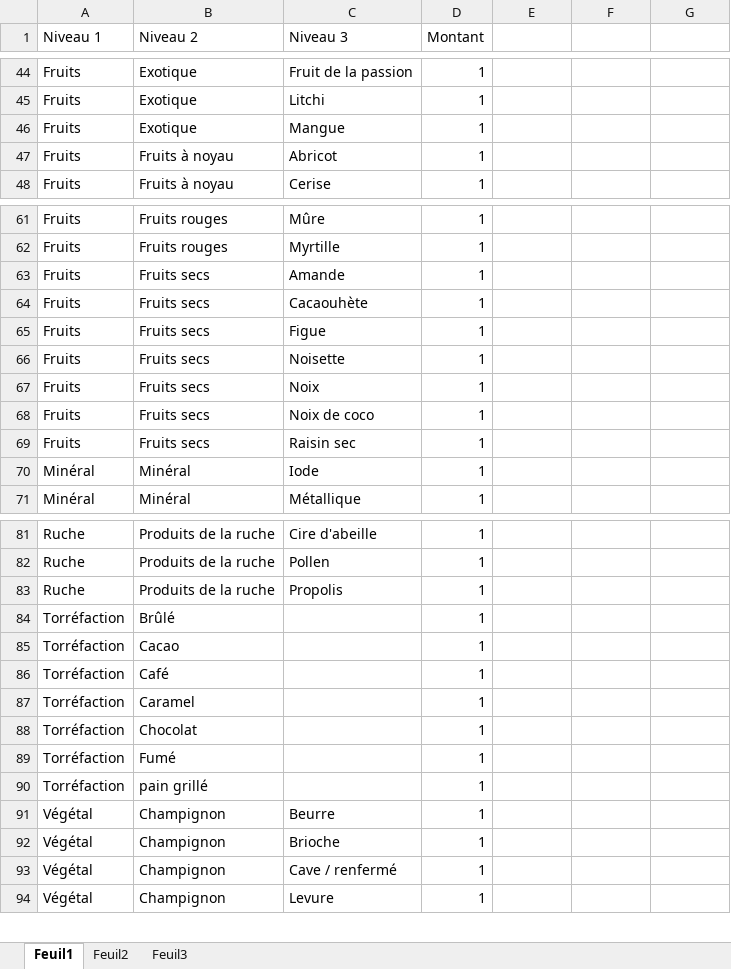
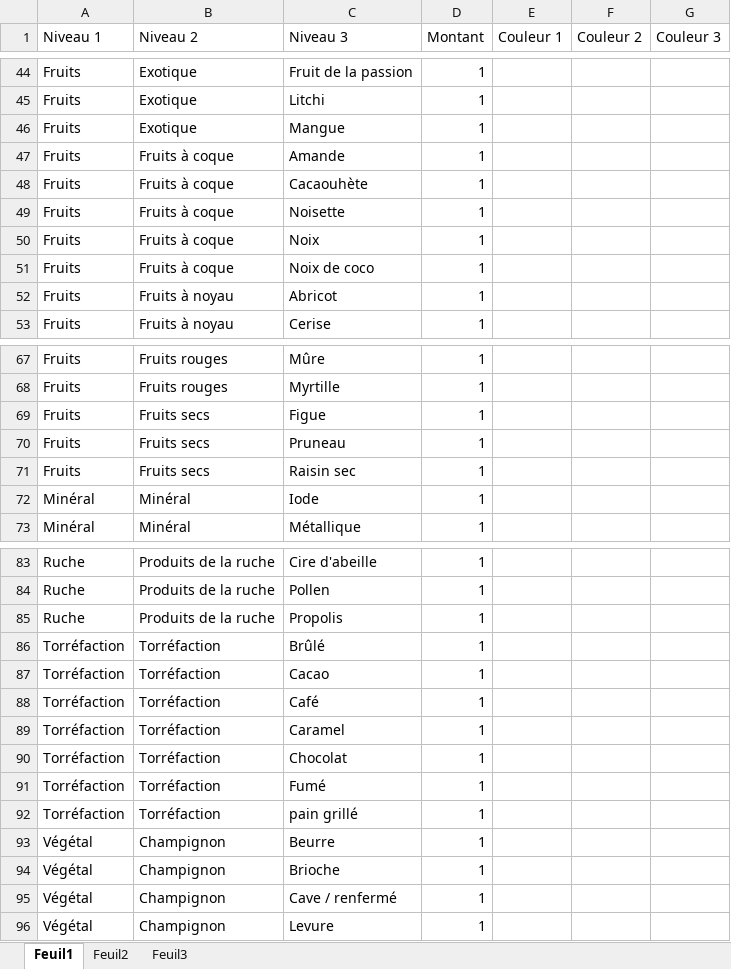
Before and after one commit to hecmer/arome-hydromel, an Excel workbook: arômes hydromel.xlsx, sheet Feuil1, drawn as a sheet; only a part is shown, gaps mark what is left out; values as stored, in another font and other column widths than the file's, no borders; charts and pictures not drawn; removed rows and columns are numbered as before the commit, all else as after; the diff covers the shown part only; the diff names each change by its address in the sheet, - before the commit and + after, or states it on an @@ line.

Commit message:
update couleurs

```diff
--- a/arômes hydromel.xlsx (sheet Feuil1)
+++ b/arômes hydromel.xlsx (sheet Feuil1)
-E1: (empty)
+E1: Couleur 1
-F1: (empty)
+F1: Couleur 2
-G1: (empty)
+G1: Couleur 3
+row 47: Fruits | Fruits à coque | Amande | 1
+row 48: Fruits | Fruits à coque | Cacaouhète | 1
+row 49: Fruits | Fruits à coque | Noisette | 1
+row 50: Fruits | Fruits à coque | Noix | 1
+row 51: Fruits | Fruits à coque | Noix de coco | 1
-row 63: Fruits | Fruits secs | Amande | 1
-row 64: Fruits | Fruits secs | Cacaouhète | 1
-C70 (Niveau 3): Noisette
+C70 (Niveau 3): Pruneau
-row 67: Fruits | Fruits secs | Noix | 1
-row 68: Fruits | Fruits secs | Noix de coco | 1
-B86 (Niveau 2): Brûlé
+B86 (Niveau 2): Torréfaction
-C86 (Niveau 3): (empty)
+C86 (Niveau 3): Brûlé
-B87 (Niveau 2): Cacao
+B87 (Niveau 2): Torréfaction
-C87 (Niveau 3): (empty)
+C87 (Niveau 3): Cacao
-B88 (Niveau 2): Café
+B88 (Niveau 2): Torréfaction
-C88 (Niveau 3): (empty)
+C88 (Niveau 3): Café
-B89 (Niveau 2): Caramel
+B89 (Niveau 2): Torréfaction
-C89 (Niveau 3): (empty)
+C89 (Niveau 3): Caramel
-B90 (Niveau 2): Chocolat
+B90 (Niveau 2): Torréfaction
-C90 (Niveau 3): (empty)
+C90 (Niveau 3): Chocolat
-B91 (Niveau 2): Fumé
+B91 (Niveau 2): Torréfaction
-C91 (Niveau 3): (empty)
+C91 (Niveau 3): Fumé
-B92 (Niveau 2): pain grillé
+B92 (Niveau 2): Torréfaction
-C92 (Niveau 3): (empty)
+C92 (Niveau 3): pain grillé
```
Also changed, not shown: 1 added row and 38 edited cells elsewhere in this sheet, charts or pictures.
